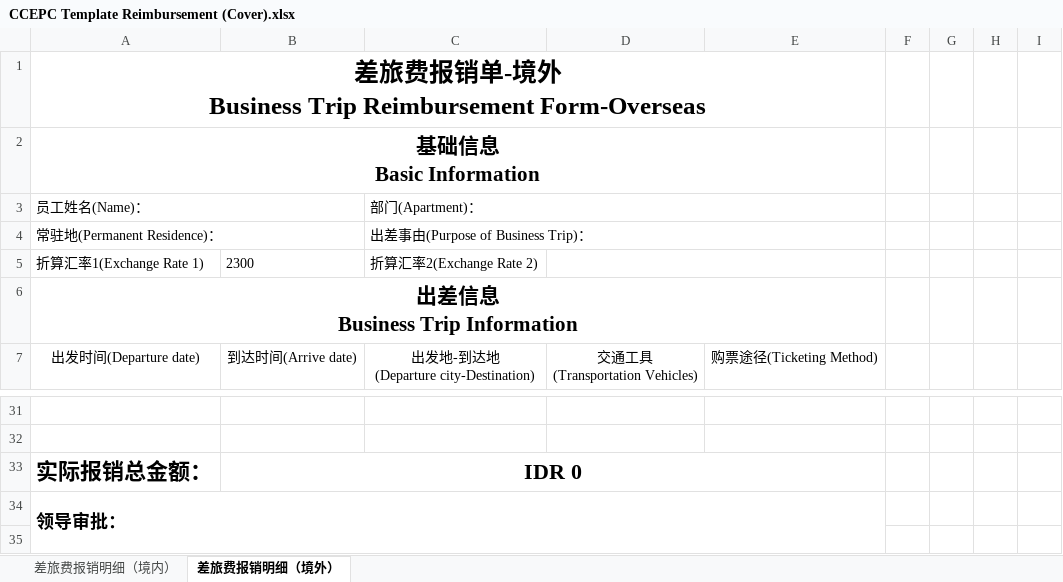
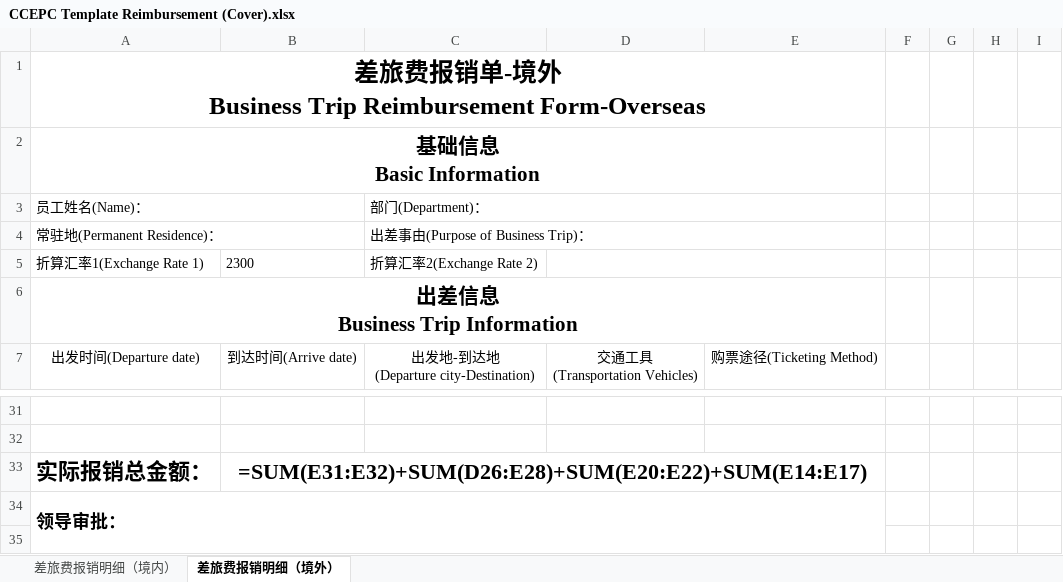
Before and after one commit to WeiNiHao-lev/reimbursement-dashboard, an Excel workbook: pdf-service/CCEPC Template Reimbursement (Cover).xlsx, sheet 差旅费报销明细（境外）, drawn as a sheet; only a part is shown, gaps mark what is left out; values as stored, in another font and other column widths than the file's, no borders; formulas without a stored value are shown as written; the diff names each change by its address in the sheet, - before the commit and + after, or states it on an @@ line.

Commit message:
fix: Apartment -> Department in cover template C3 cell

```diff
--- a/pdf-service/CCEPC Template Reimbursement (Cover).xlsx (sheet 差旅费报销明细（境外）)
+++ b/pdf-service/CCEPC Template Reimbursement (Cover).xlsx (sheet 差旅费报销明细（境外）)
-C3: 部门(Apartment)：
+C3: 部门(Department)：
-B33: IDR 0
+B33: =SUM(E31:E32)+SUM(D26:E28)+SUM(E20:E22)+SUM(E14:E17)
```
Also changed, not shown: sheet 差旅费报销明细（境内）.
